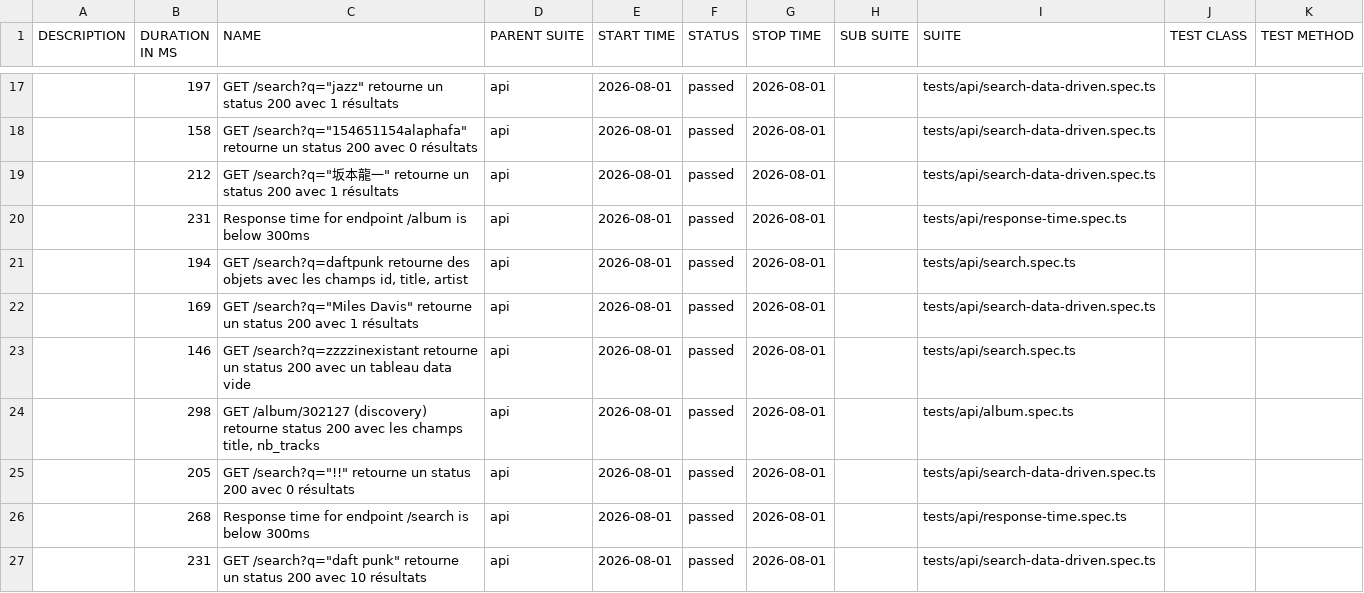
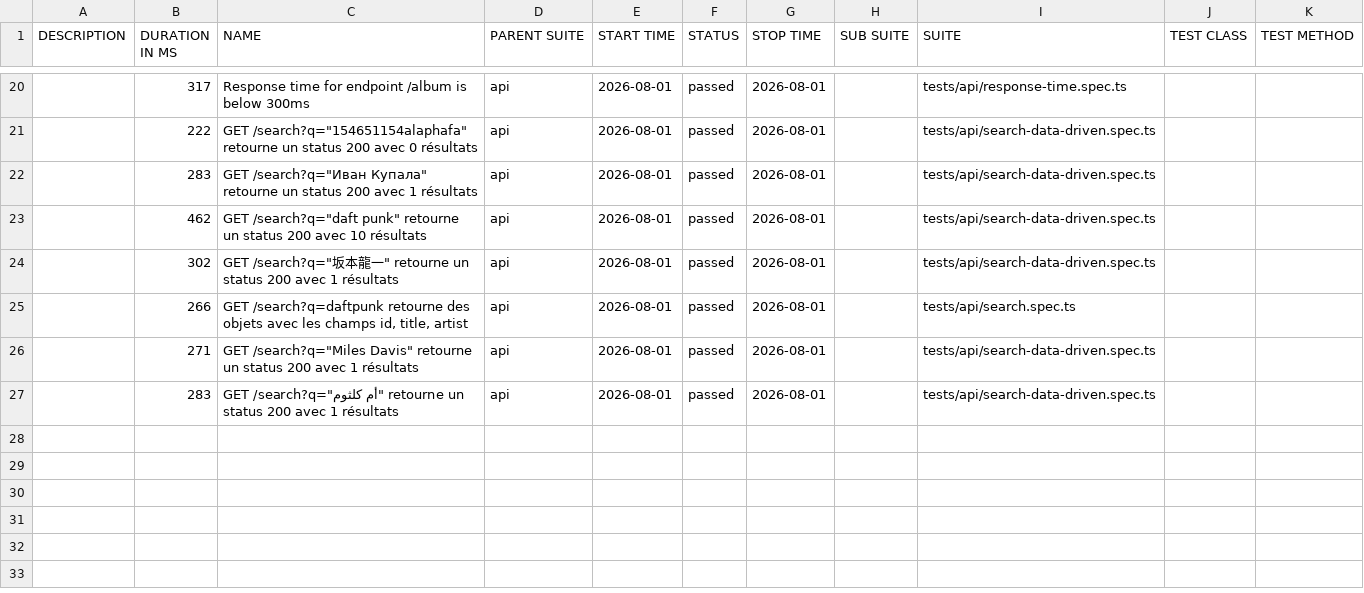
Before and after one commit to Nyco87/testing-tool-exploration, a CSV file: api/data/suites.csv, drawn as a sheet; only a part is shown, gaps mark what is left out; the diff covers the shown part only.

```diff
--- a/api/data/suites.csv
+++ b/api/data/suites.csv
@@ -17,11 +20,8 @@
-"","197","GET /search?q=""jazz"" retourne un status 200 avec 1 résultats","api","2026-08-01","passed","2026-08-01","","tests/api/search-data-driven.spec.ts","",""
-"","158","GET /search?q=""154651154alaphafa"" retourne un status 200 avec 0 résultats","api","2026-08-01","passed","2026-08-01","","tests/api/search-data-driven.spec.ts","",""
-"","212","GET /search?q=""坂本龍一"" retourne un status 200 avec 1 résultats","api","2026-08-01","passed","2026-08-01","","tests/api/search-data-driven.spec.ts","",""
-"","231","Response time for endpoint /album is below 300ms","api","2026-08-01","passed","2026-08-01","","tests/api/response-time.spec.ts","",""
-"","194","GET /search?q=daftpunk retourne des objets avec les champs id, title, artist","api","2026-08-01","passed","2026-08-01","","tests/api/search.spec.ts","",""
-"","169","GET /search?q=""Miles Davis"" retourne un status 200 avec 1 résultats","api","2026-08-01","passed","2026-08-01","","tests/api/search-data-driven.spec.ts","",""
-"","146","GET /search?q=zzzzinexistant retourne un status 200 avec un tableau data vide","api","2026-08-01","passed","2026-08-01","","tests/api/search.spec.ts","",""
-"","298","GET /album/302127 (discovery) retourne status 200 avec les champs title, nb_tracks","api","2026-08-01","passed","2026-08-01","","tests/api/album.spec.ts","",""
-"","205","GET /search?q=""!!"" retourne un status 200 avec 0 résultats","api","2026-08-01","passed","2026-08-01","","tests/api/search-data-driven.spec.ts","",""
-"","268","Response time for endpoint /search is below 300ms","api","2026-08-01","passed","2026-08-01","","tests/api/response-time.spec.ts","",""
-"","231","GET /search?q=""daft punk"" retourne un status 200 avec 10 résultats","api","2026-08-01","passed","2026-08-01","","tests/api/search-data-driven.spec.ts","",""
+"","317","Response time for endpoint /album is below 300ms","api","2026-08-01","passed","2026-08-01","","tests/api/response-time.spec.ts","",""
+"","222","GET /search?q=""154651154alaphafa"" retourne un status 200 avec 0 résultats","api","2026-08-01","passed","2026-08-01","","tests/api/search-data-driven.spec.ts","",""
+"","283","GET /search?q=""Иван Купала"" retourne un status 200 avec 1 résultats","api","2026-08-01","passed","2026-08-01","","tests/api/search-data-driven.spec.ts","",""
+"","462","GET /search?q=""daft punk"" retourne un status 200 avec 10 résultats","api","2026-08-01","passed","2026-08-01","","tests/api/search-data-driven.spec.ts","",""
+"","302","GET /search?q=""坂本龍一"" retourne un status 200 avec 1 résultats","api","2026-08-01","passed","2026-08-01","","tests/api/search-data-driven.spec.ts","",""
+"","266","GET /search?q=daftpunk retourne des objets avec les champs id, title, artist","api","2026-08-01","passed","2026-08-01","","tests/api/search.spec.ts","",""
+"","271","GET /search?q=""Miles Davis"" retourne un status 200 avec 1 résultats","api","2026-08-01","passed","2026-08-01","","tests/api/search-data-driven.spec.ts","",""
+"","283","GET /search?q=""أم كلثوم"" retourne un status 200 avec 1 résultats","api","2026-08-01","passed","2026-08-01","","tests/api/search-data-driven.spec.ts","",""
```
Also changed, not shown: 4 added rows, 1 removed row and 27 edited cells elsewhere in this file, 55 other files.
